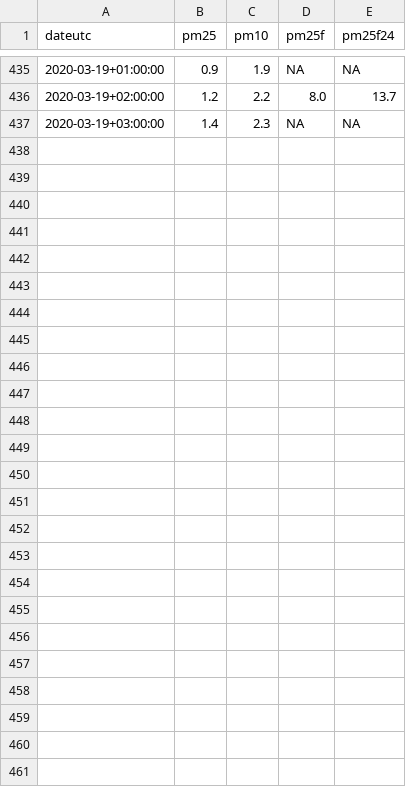
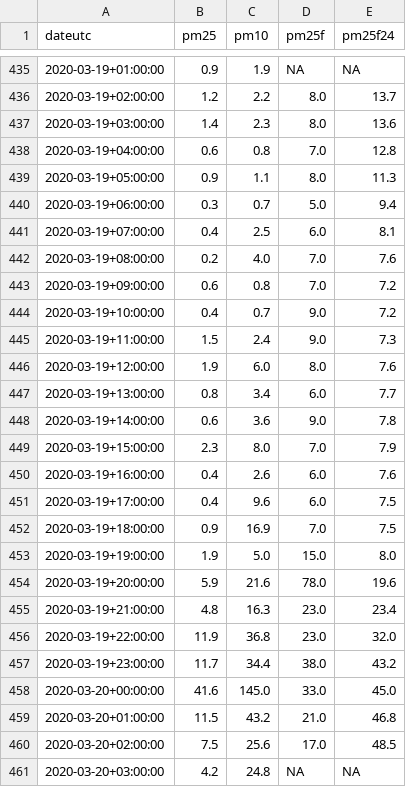
Before and after one commit to hrpunio/Nafisa, a CSV file: Weather/PMPM.csv, drawn as a sheet; only a part is shown, gaps mark what is left out.

```diff
--- a/Weather/PMPM.csv
+++ b/Weather/PMPM.csv
@@ -436,2 +436,26 @@ dateutc;pm25;pm10;pm25f;pm25f24
 2020-03-19+02:00:00;1.2;2.2;8.0;13.7
-2020-03-19+03:00:00;1.4;2.3;NA;NA
+2020-03-19+03:00:00;1.4;2.3;8.0;13.6
+2020-03-19+04:00:00;0.6;0.8;7.0;12.8
+2020-03-19+05:00:00;0.9;1.1;8.0;11.3
+2020-03-19+06:00:00;0.3;0.7;5.0;9.4
+2020-03-19+07:00:00;0.4;2.5;6.0;8.1
+2020-03-19+08:00:00;0.2;4.0;7.0;7.6
+2020-03-19+09:00:00;0.6;0.8;7.0;7.2
+2020-03-19+10:00:00;0.4;0.7;9.0;7.2
+2020-03-19+11:00:00;1.5;2.4;9.0;7.3
+2020-03-19+12:00:00;1.9;6.0;8.0;7.6
+2020-03-19+13:00:00;0.8;3.4;6.0;7.7
+2020-03-19+14:00:00;0.6;3.6;9.0;7.8
+2020-03-19+15:00:00;2.3;8.0;7.0;7.9
+2020-03-19+16:00:00;0.4;2.6;6.0;7.6
+2020-03-19+17:00:00;0.4;9.6;6.0;7.5
+2020-03-19+18:00:00;0.9;16.9;7.0;7.5
+2020-03-19+19:00:00;1.9;5.0;15.0;8.0
+2020-03-19+20:00:00;5.9;21.6;78.0;19.6
+2020-03-19+21:00:00;4.8;16.3;23.0;23.4
+2020-03-19+22:00:00;11.9;36.8;23.0;32.0
+2020-03-19+23:00:00;11.7;34.4;38.0;43.2
+2020-03-20+00:00:00;41.6;145.0;33.0;45.0
+2020-03-20+01:00:00;11.5;43.2;21.0;46.8
+2020-03-20+02:00:00;7.5;25.6;17.0;48.5
+2020-03-20+03:00:00;4.2;24.8;NA;NA
```
Also changed, not shown: Weather/DP1500.csv, Weather/DP1500_00.csv.
